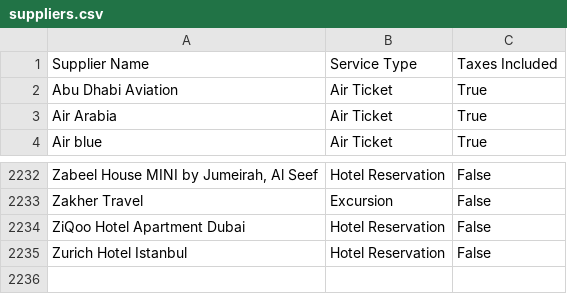
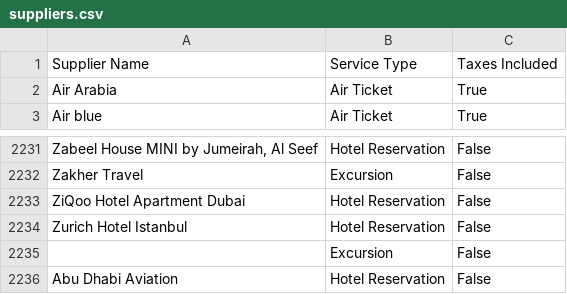
Before and after one commit to abughali/dubai-link-vat, a CSV file: suppliers.csv, drawn as a sheet; only a part is shown, gaps mark what is left out.

Commit message:
fixed suppliers add

```diff
--- a/suppliers.csv
+++ b/suppliers.csv
@@ -1,3 +1,2 @@
 Supplier Name,Service Type,Taxes Included
-Abu Dhabi Aviation,Air Ticket,True
 Air Arabia,Air Ticket,True
@@ -2235 +2234,3 @@ ZiQoo Hotel Apartment Dubai,Hotel Reservation,False
 Zurich Hotel Istanbul,Hotel Reservation,False
+,Excursion,False
+Abu Dhabi Aviation,Hotel Reservation,False
```
Also changed, not shown: 2 other files.
